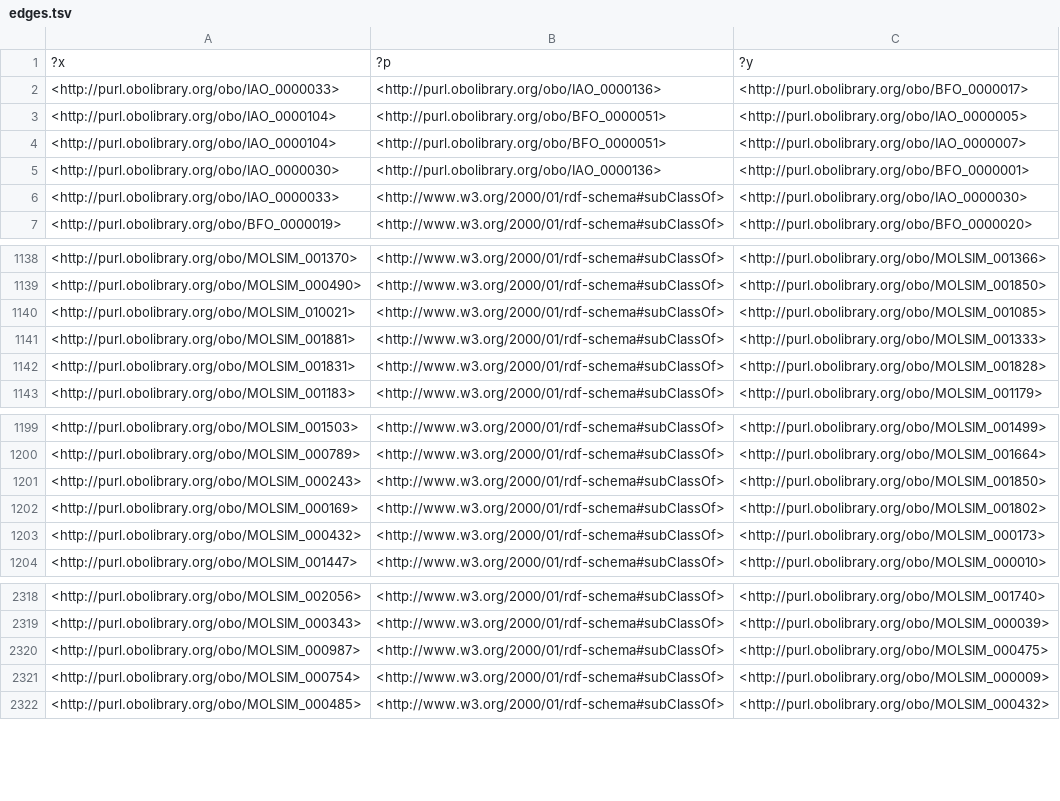
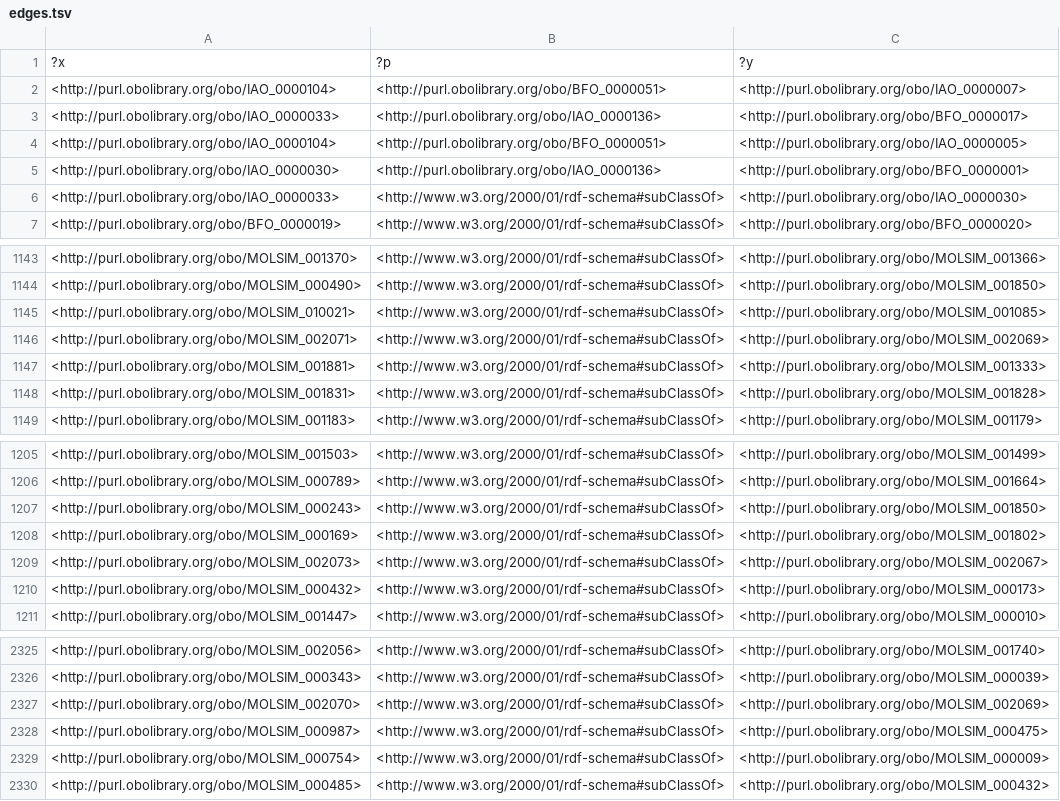
Before and after one commit to CPCLab/molsim-ontology, a TSV file: src/ontology/reports/edges.tsv, drawn as a sheet; only a part is shown, gaps mark what is left out; the diff covers the shown part only.

```diff
--- a/src/ontology/reports/edges.tsv
+++ b/src/ontology/reports/edges.tsv
@@ -1,5 +1,5 @@
 ?x	?p	?y
+<http://purl.obolibrary.org/obo/IAO_0000104>	<http://purl.obolibrary.org/obo/BFO_0000051>	<http://purl.obolibrary.org/obo/IAO_0000007>
 <http://purl.obolibrary.org/obo/IAO_0000033>	<http://purl.obolibrary.org/obo/IAO_0000136>	<http://purl.obolibrary.org/obo/BFO_0000017>
 <http://purl.obolibrary.org/obo/IAO_0000104>	<http://purl.obolibrary.org/obo/BFO_0000051>	<http://purl.obolibrary.org/obo/IAO_0000005>
-<http://purl.obolibrary.org/obo/IAO_0000104>	<http://purl.obolibrary.org/obo/BFO_0000051>	<http://purl.obolibrary.org/obo/IAO_0000007>
 <http://purl.obolibrary.org/obo/IAO_0000030>	<http://purl.obolibrary.org/obo/IAO_0000136>	<http://purl.obolibrary.org/obo/BFO_0000001>
@@ -1140,2 +1145,3 @@
 <http://purl.obolibrary.org/obo/MOLSIM_010021>	<http://www.w3.org/2000/01/rdf-schema#subClassOf>	<http://purl.obolibrary.org/obo/MOLSIM_001085>
+<http://purl.obolibrary.org/obo/MOLSIM_002071>	<http://www.w3.org/2000/01/rdf-schema#subClassOf>	<http://purl.obolibrary.org/obo/MOLSIM_002069>
 <http://purl.obolibrary.org/obo/MOLSIM_001881>	<http://www.w3.org/2000/01/rdf-schema#subClassOf>	<http://purl.obolibrary.org/obo/MOLSIM_001333>
@@ -1202,2 +1208,3 @@
 <http://purl.obolibrary.org/obo/MOLSIM_000169>	<http://www.w3.org/2000/01/rdf-schema#subClassOf>	<http://purl.obolibrary.org/obo/MOLSIM_001802>
+<http://purl.obolibrary.org/obo/MOLSIM_002073>	<http://www.w3.org/2000/01/rdf-schema#subClassOf>	<http://purl.obolibrary.org/obo/MOLSIM_002067>
 <http://purl.obolibrary.org/obo/MOLSIM_000432>	<http://www.w3.org/2000/01/rdf-schema#subClassOf>	<http://purl.obolibrary.org/obo/MOLSIM_000173>
@@ -2319,2 +2326,3 @@
 <http://purl.obolibrary.org/obo/MOLSIM_000343>	<http://www.w3.org/2000/01/rdf-schema#subClassOf>	<http://purl.obolibrary.org/obo/MOLSIM_000039>
+<http://purl.obolibrary.org/obo/MOLSIM_002070>	<http://www.w3.org/2000/01/rdf-schema#subClassOf>	<http://purl.obolibrary.org/obo/MOLSIM_002069>
 <http://purl.obolibrary.org/obo/MOLSIM_000987>	<http://www.w3.org/2000/01/rdf-schema#subClassOf>	<http://purl.obolibrary.org/obo/MOLSIM_000475>
```
Also changed, not shown: 5 added rows elsewhere in this file, src/ontology/reports/molsim-edit.owl-obo-report.tsv, src/ontology/reports/synonyms.tsv, 21 other files.
